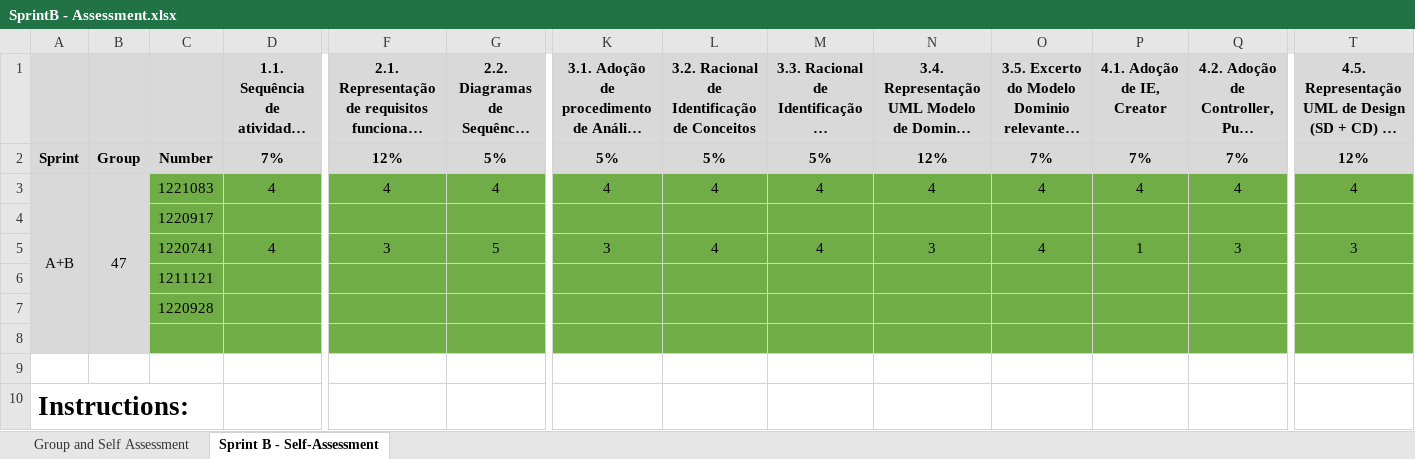
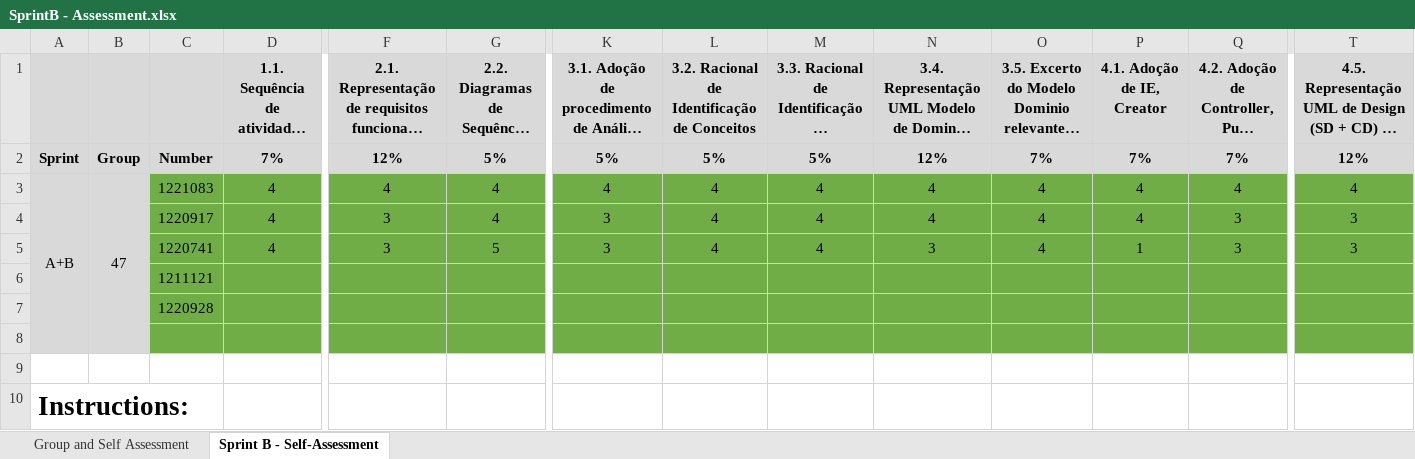
Before and after one commit to Rodrick0209/ISEP-LAPR2-22-23, an Excel workbook: docs/Sprint-B/SprintB - Assessment.xlsx, sheet Sprint B - Self-Assessment, drawn as a sheet; only a part is shown, gaps mark what is left out; long unchanged cells end in …; values as stored, in another font and other column widths than the file's, no borders; removed rows and columns are numbered as before the commit, all else as after; rows hold the shown columns only; the diff names each change by its address in the sheet, - before the commit and + after, or states it on an @@ line.

Commit message:
assessment sprint B correction of an error on sd readme conclusion

```diff
--- a/docs/Sprint-B/SprintB - Assessment.xlsx (sheet Sprint B - Self-Assessment)
+++ b/docs/Sprint-B/SprintB - Assessment.xlsx (sheet Sprint B - Self-Assessment)
-row 4:  |  | 1220917
+row 4:  |  | 1220917 | 4 | 3 | 4 | 3 | 4 | 4 | 4 | 4 | 4 | 3 | 3
```
Also changed, not shown: sheet Group and Self Assessment, 3 other files.
